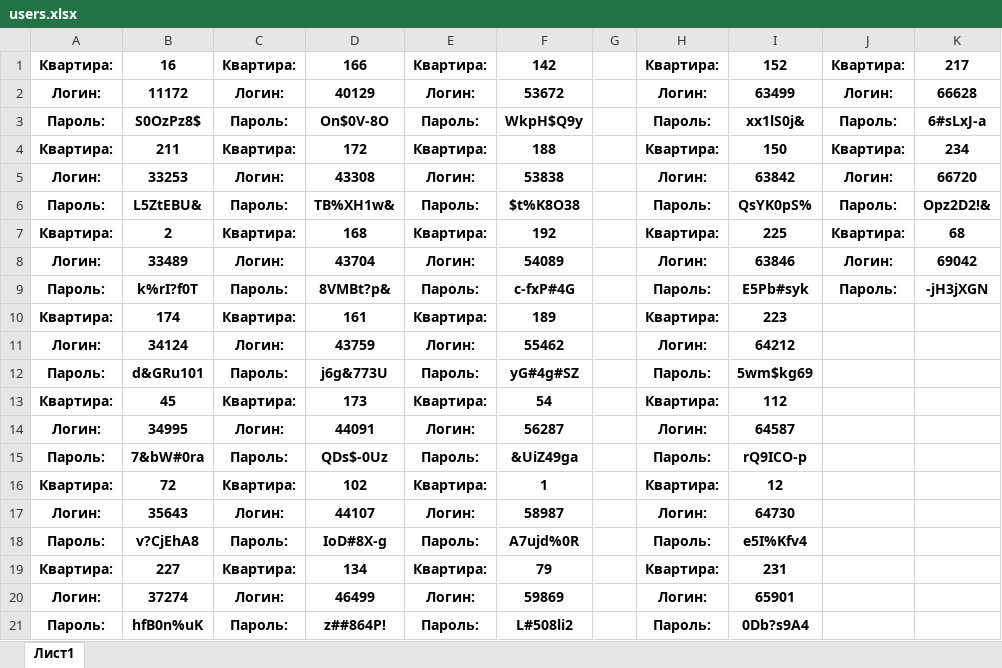
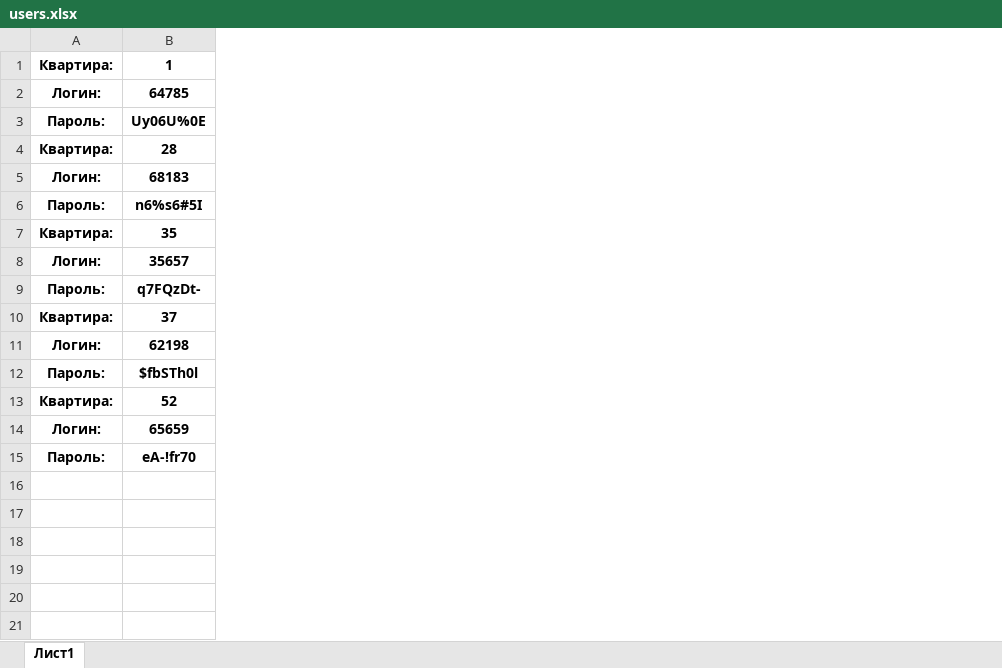
Before and after one commit to Arkasha-P/Dtel, an Excel workbook: txt/users.xlsx, sheet Лист1, drawn as a sheet; values as stored, in another font and other column widths than the file's, no borders; removed rows and columns are numbered as before the commit, all else as after; the diff names each change by its address in the sheet, - before the commit and + after, or states it on an @@ line.

```diff
--- a/txt/users.xlsx (sheet Лист1)
+++ b/txt/users.xlsx (sheet Лист1)
-column B, rows 1-15: 16 | 11172 | S0OzPz8$ | 211 | 33253 | L5ZtEBU& | 2 | 33489 | k%rI?f0T | 174 | 34124 | d&GRu101 | 45 | 34995 | 7&bW#0ra
-column C, rows 1-15: Квартира: | Логин: | Пароль: | Квартира: | Логин: | Пароль: | Квартира: | Логин: | Пароль: | Квартира: | Логин: | Пароль: | Квартира: | Логин: | Пароль:
-column D, rows 1-15: 166 | 40129 | On$0V-8O | 172 | 43308 | TB%XH1w& | 168 | 43704 | 8VMBt?p& | 161 | 43759 | j6g&773U | 173 | 44091 | QDs$-0Uz
-column E, rows 1-15: Квартира: | Логин: | Пароль: | Квартира: | Логин: | Пароль: | Квартира: | Логин: | Пароль: | Квартира: | Логин: | Пароль: | Квартира: | Логин: | Пароль:
-column F, rows 1-15: 142 | 53672 | WkpH$Q9y | 188 | 53838 | $t%K8O38 | 192 | 54089 | c-fxP#4G | 189 | 55462 | yG#4g#SZ | 54 | 56287 | &UiZ49ga
-column G, empty
-column H, rows 1-15: Квартира: | Логин: | Пароль: | Квартира: | Логин: | Пароль: | Квартира: | Логин: | Пароль: | Квартира: | Логин: | Пароль: | Квартира: | Логин: | Пароль:
-column I, rows 1-15: 152 | 63499 | xx1lS0j& | 150 | 63842 | QsYK0pS% | 225 | 63846 | E5Pb#syk | 223 | 64212 | 5wm$kg69 | 112 | 64587 | rQ9ICO-p
-column J, rows 1-9: Квартира: | Логин: | Пароль: | Квартира: | Логин: | Пароль: | Квартира: | Логин: | Пароль:
-column K, rows 1-9: 217 | 66628 | 6#sLxJ-a | 234 | 66720 | Opz2D2!& | 68 | 69042 | -jH3jXGN
+column B, rows 1-15: 1 | 64785 | Uy06U%0E | 28 | 68183 | n6%s6#5I | 35 | 35657 | q7FQzDt- | 37 | 62198 | $fbSTh0l | 52 | 65659 | eA-!fr70
-row 16: Квартира: | 72 | Квартира: | 102 | Квартира: | 1 |  | Квартира: | 12
-row 17: Логин: | 35643 | Логин: | 44107 | Логин: | 58987 |  | Логин: | 64730
-row 18: Пароль: | v?CjEhA8 | Пароль: | IoD#8X-g | Пароль: | A7ujd%0R |  | Пароль: | e5I%Kfv4
-row 19: Квартира: | 227 | Квартира: | 134 | Квартира: | 79 |  | Квартира: | 231
-row 20: Логин: | 37274 | Логин: | 46499 | Логин: | 59869 |  | Логин: | 65901
-row 21: Пароль: | hfB0n%uK | Пароль: | z##864P! | Пароль: | L#508li2 |  | Пароль: | 0Db?s9A4
```
Also changed, not shown: 29 other files.
